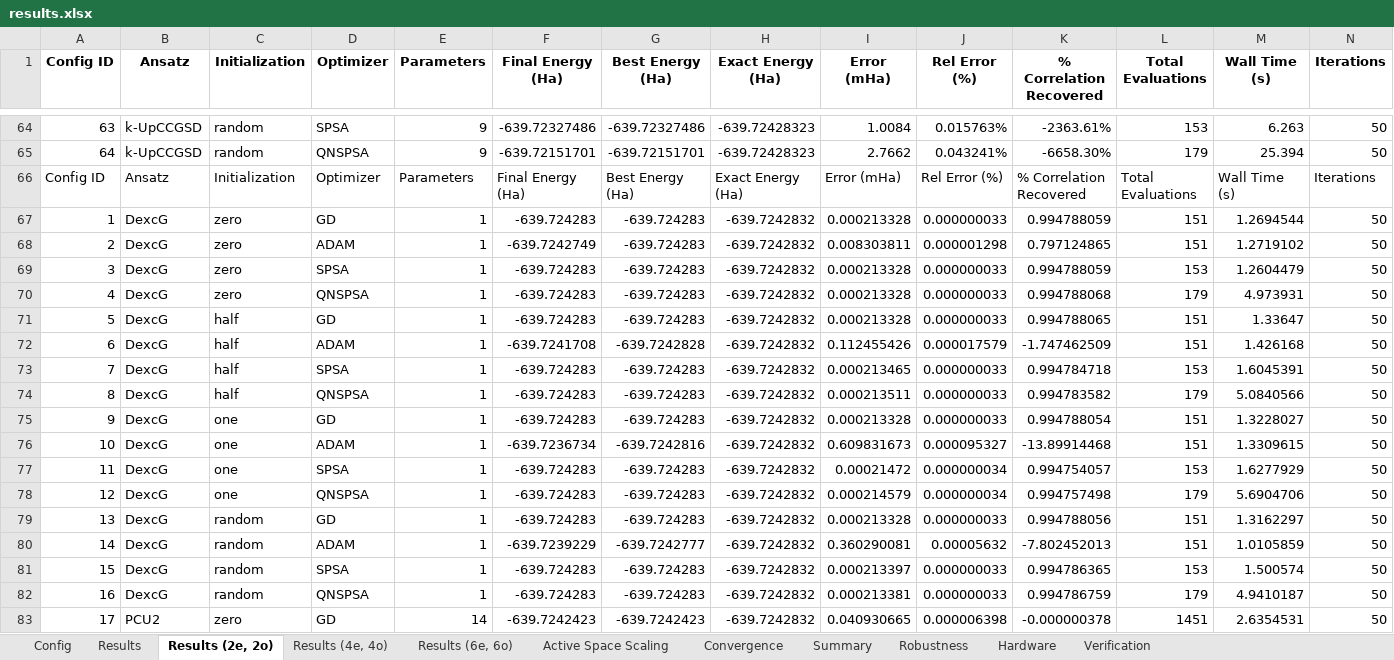
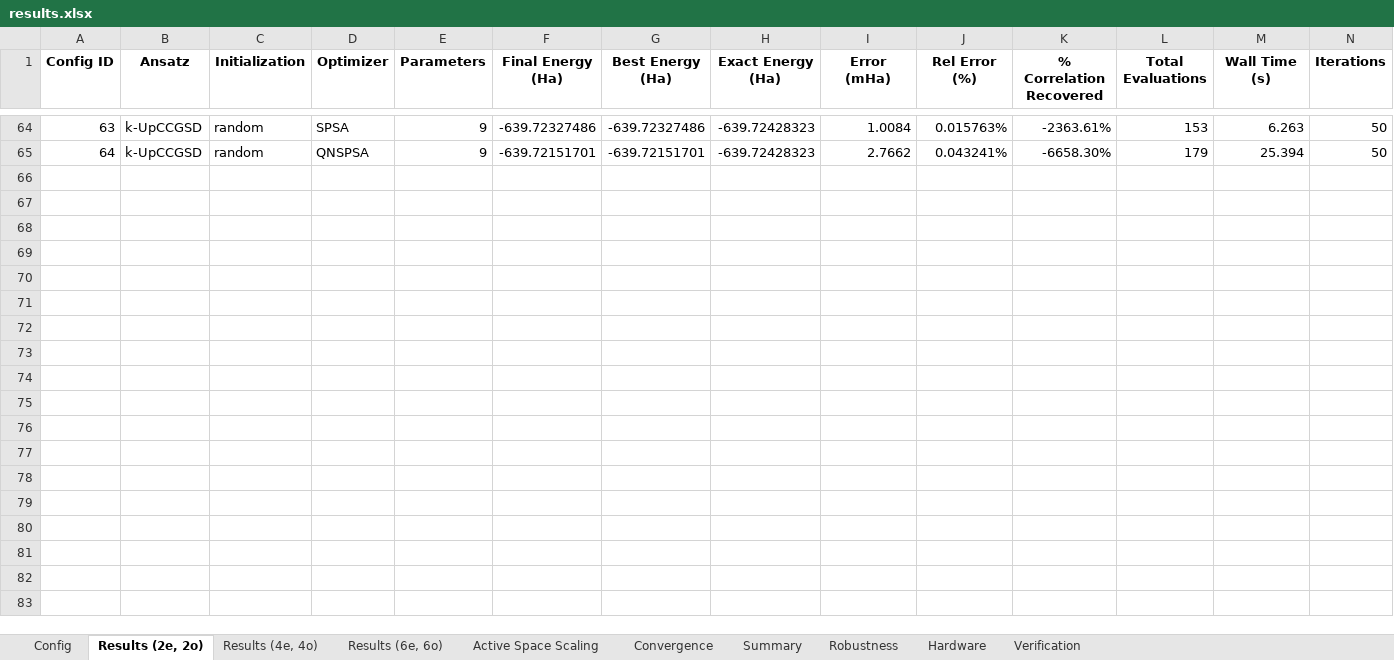
Before and after one commit to silverelloy665/VQE_QuantumDots, an Excel workbook: results.xlsx, sheet Results (2e, 2o), drawn as a sheet; only a part is shown, gaps mark what is left out; values as stored, in another font and other column widths than the file's, no borders; conditional formats not drawn; the diff covers the shown part only; the diff names each change by its address in the sheet, - before the commit and + after, or states it on an @@ line.

```diff
--- a/results.xlsx (sheet Results (2e, 2o))
+++ b/results.xlsx (sheet Results (2e, 2o))
-sheet tab: Results
-row 66: Config ID | Ansatz | Initialization | Optimizer | Parameters | Final Energy (Ha) | Best Energy (Ha) | Exact Energy (Ha) | Error (mHa) | Rel Error (%) | % Correlation Recovered | Total Evaluations | Wall Time (s) | Iterations
-row 67: 1 | DexcG | zero | GD | 1 | -639.724283 | -639.724283 | -639.7242832 | 0.000213328 | 0.000000033 | 0.994788059 | 151 | 1.2694544 | 50
-row 68: 2 | DexcG | zero | ADAM | 1 | -639.7242749 | -639.724283 | -639.7242832 | 0.008303811 | 0.000001298 | 0.797124865 | 151 | 1.2719102 | 50
-row 69: 3 | DexcG | zero | SPSA | 1 | -639.724283 | -639.724283 | -639.7242832 | 0.000213328 | 0.000000033 | 0.994788059 | 153 | 1.2604479 | 50
-row 70: 4 | DexcG | zero | QNSPSA | 1 | -639.724283 | -639.724283 | -639.7242832 | 0.000213328 | 0.000000033 | 0.994788068 | 179 | 4.973931 | 50
-row 71: 5 | DexcG | half | GD | 1 | -639.724283 | -639.724283 | -639.7242832 | 0.000213328 | 0.000000033 | 0.994788065 | 151 | 1.33647 | 50
-row 72: 6 | DexcG | half | ADAM | 1 | -639.7241708 | -639.7242828 | -639.7242832 | 0.112455426 | 0.000017579 | -1.747462509 | 151 | 1.426168 | 50
-row 73: 7 | DexcG | half | SPSA | 1 | -639.724283 | -639.724283 | -639.7242832 | 0.000213465 | 0.000000033 | 0.994784718 | 153 | 1.6045391 | 50
-row 74: 8 | DexcG | half | QNSPSA | 1 | -639.724283 | -639.724283 | -639.7242832 | 0.000213511 | 0.000000033 | 0.994783582 | 179 | 5.0840566 | 50
-row 75: 9 | DexcG | one | GD | 1 | -639.724283 | -639.724283 | -639.7242832 | 0.000213328 | 0.000000033 | 0.994788054 | 151 | 1.3228027 | 50
-row 76: 10 | DexcG | one | ADAM | 1 | -639.7236734 | -639.7242816 | -639.7242832 | 0.609831673 | 0.000095327 | -13.89914468 | 151 | 1.3309615 | 50
-row 77: 11 | DexcG | one | SPSA | 1 | -639.724283 | -639.724283 | -639.7242832 | 0.00021472 | 0.000000034 | 0.994754057 | 153 | 1.6277929 | 50
-row 78: 12 | DexcG | one | QNSPSA | 1 | -639.724283 | -639.724283 | -639.7242832 | 0.000214579 | 0.000000034 | 0.994757498 | 179 | 5.6904706 | 50
-row 79: 13 | DexcG | random | GD | 1 | -639.724283 | -639.724283 | -639.7242832 | 0.000213328 | 0.000000033 | 0.994788056 | 151 | 1.3162297 | 50
-row 80: 14 | DexcG | random | ADAM | 1 | -639.7239229 | -639.7242777 | -639.7242832 | 0.360290081 | 0.00005632 | -7.802452013 | 151 | 1.0105859 | 50
-row 81: 15 | DexcG | random | SPSA | 1 | -639.724283 | -639.724283 | -639.7242832 | 0.000213397 | 0.000000033 | 0.994786365 | 153 | 1.500574 | 50
-row 82: 16 | DexcG | random | QNSPSA | 1 | -639.724283 | -639.724283 | -639.7242832 | 0.000213381 | 0.000000033 | 0.994786759 | 179 | 4.9410187 | 50
-row 83: 17 | PCU2 | zero | GD | 14 | -639.7242423 | -639.7242423 | -639.7242832 | 0.040930665 | 0.000006398 | -0.000000378 | 1451 | 2.6354531 | 50
```
Also changed, not shown: 47 removed rows elsewhere in this sheet, sheet Results (6e, 6o), sheet Hardware, 10 other files.
